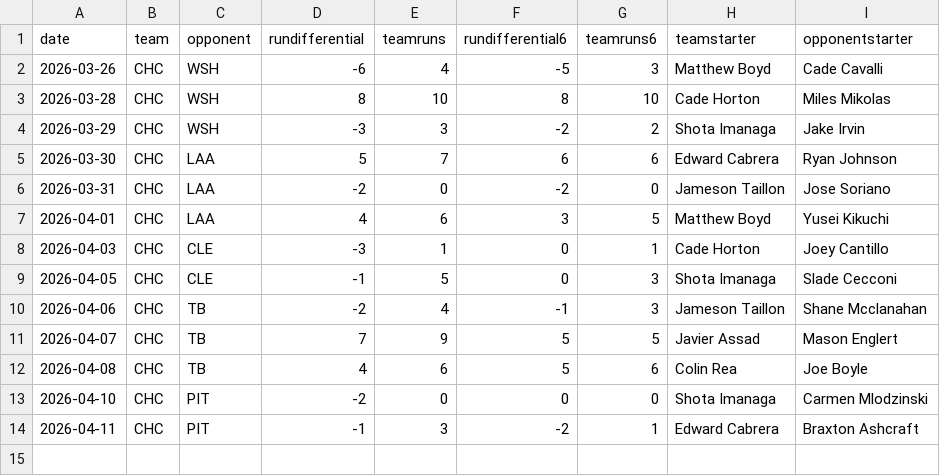
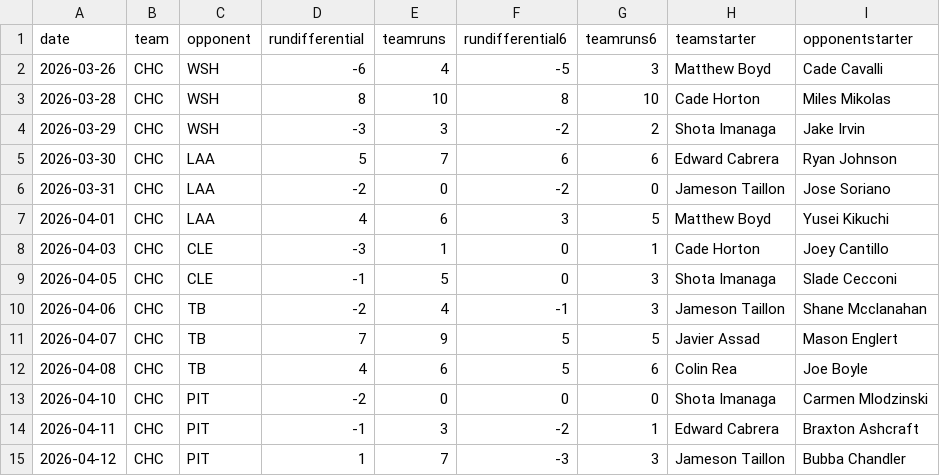
Before and after one commit to fantasy-toolz/mlb-predictions, a CSV file: data/2026/teams/CHC.csv, drawn as a sheet; the diff names each change by its address in the sheet, - before the commit and + after, or states it on an @@ line.

```diff
--- a/data/2026/teams/CHC.csv
+++ b/data/2026/teams/CHC.csv
+row 15: 2026-04-12 | CHC | PIT | 1 | 7 | -3 | 3 | Jameson Taillon | Bubba Chandler
```
Also changed, not shown: data/2026/teams/MIA.csv, data/2026/teams/MIL.csv, 31 other files.
